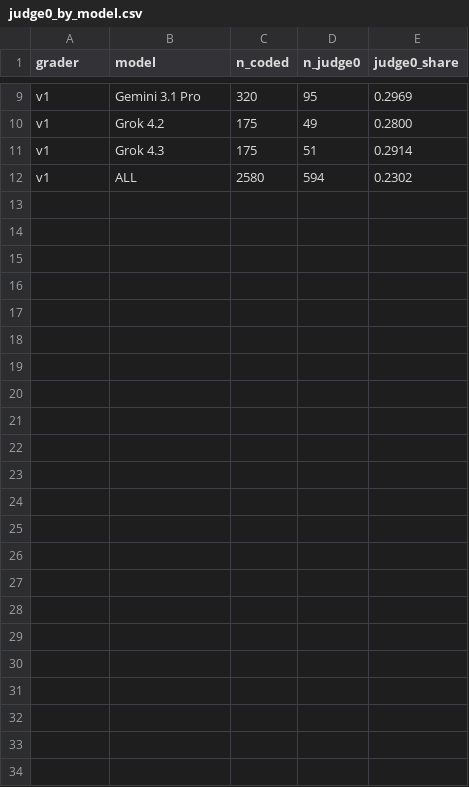
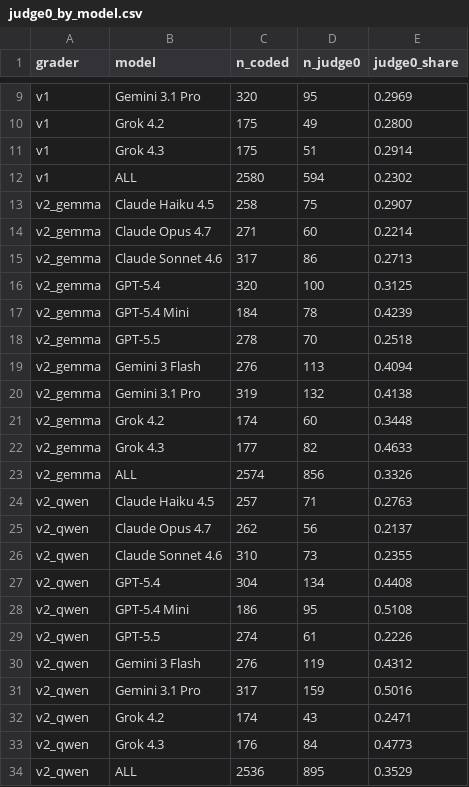
Before and after one commit to peterkirgis/llm-value-reflection, a CSV file: recode/data/analysis/free_results/judge0_by_model.csv, drawn as a sheet; only a part is shown, gaps mark what is left out; the diff names each change by its address in the sheet, - before the commit and + after, or states it on an @@ line.

```diff
--- a/recode/data/analysis/free_results/judge0_by_model.csv
+++ b/recode/data/analysis/free_results/judge0_by_model.csv
+row 13: v2_gemma | Claude Haiku 4.5 | 258 | 75 | 0.2907
+row 14: v2_gemma | Claude Opus 4.7 | 271 | 60 | 0.2214
+row 15: v2_gemma | Claude Sonnet 4.6 | 317 | 86 | 0.2713
+row 16: v2_gemma | GPT-5.4 | 320 | 100 | 0.3125
+row 17: v2_gemma | GPT-5.4 Mini | 184 | 78 | 0.4239
+row 18: v2_gemma | GPT-5.5 | 278 | 70 | 0.2518
+row 19: v2_gemma | Gemini 3 Flash | 276 | 113 | 0.4094
+row 20: v2_gemma | Gemini 3.1 Pro | 319 | 132 | 0.4138
+row 21: v2_gemma | Grok 4.2 | 174 | 60 | 0.3448
+row 22: v2_gemma | Grok 4.3 | 177 | 82 | 0.4633
+row 23: v2_gemma | ALL | 2574 | 856 | 0.3326
+row 24: v2_qwen | Claude Haiku 4.5 | 257 | 71 | 0.2763
+row 25: v2_qwen | Claude Opus 4.7 | 262 | 56 | 0.2137
+row 26: v2_qwen | Claude Sonnet 4.6 | 310 | 73 | 0.2355
+row 27: v2_qwen | GPT-5.4 | 304 | 134 | 0.4408
+row 28: v2_qwen | GPT-5.4 Mini | 186 | 95 | 0.5108
+row 29: v2_qwen | GPT-5.5 | 274 | 61 | 0.2226
+row 30: v2_qwen | Gemini 3 Flash | 276 | 119 | 0.4312
+row 31: v2_qwen | Gemini 3.1 Pro | 317 | 159 | 0.5016
+row 32: v2_qwen | Grok 4.2 | 174 | 43 | 0.2471
+row 33: v2_qwen | Grok 4.3 | 176 | 84 | 0.4773
+row 34: v2_qwen | ALL | 2536 | 895 | 0.3529
```
Also changed, not shown: 6 other files.
